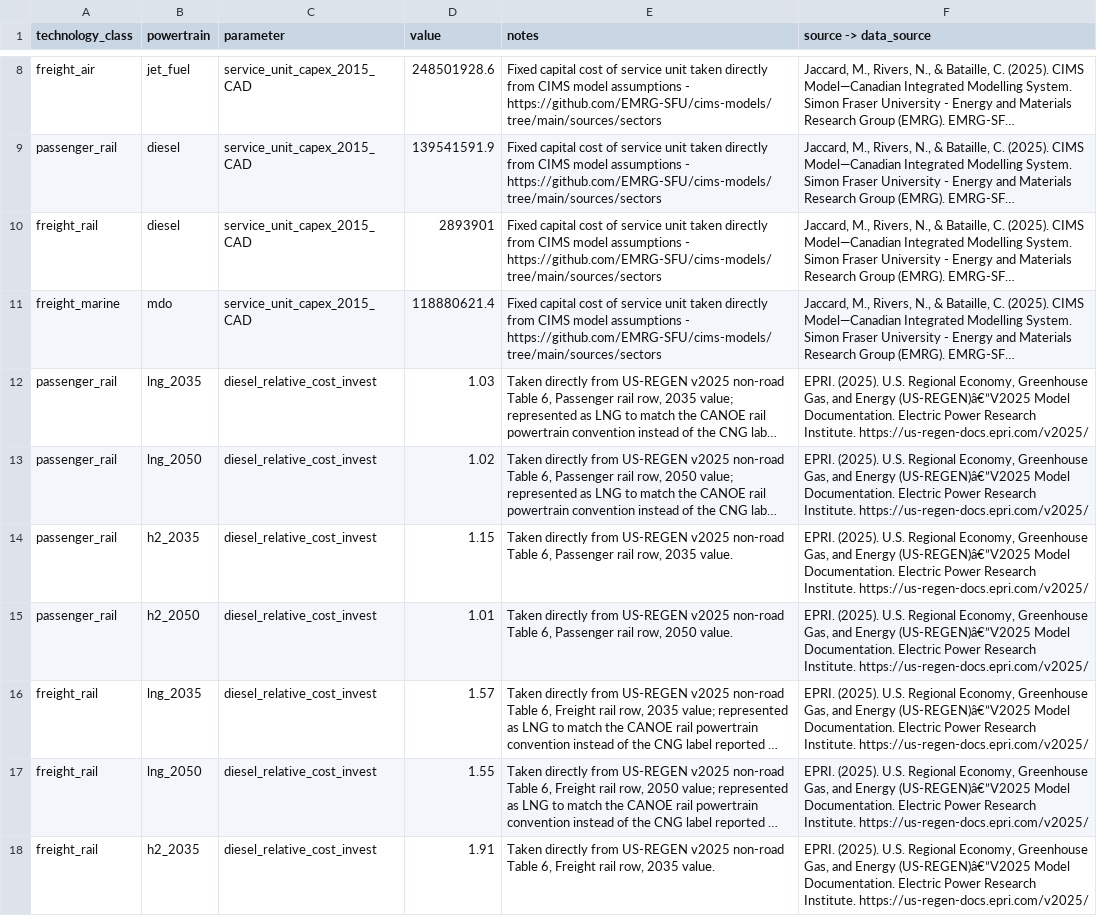
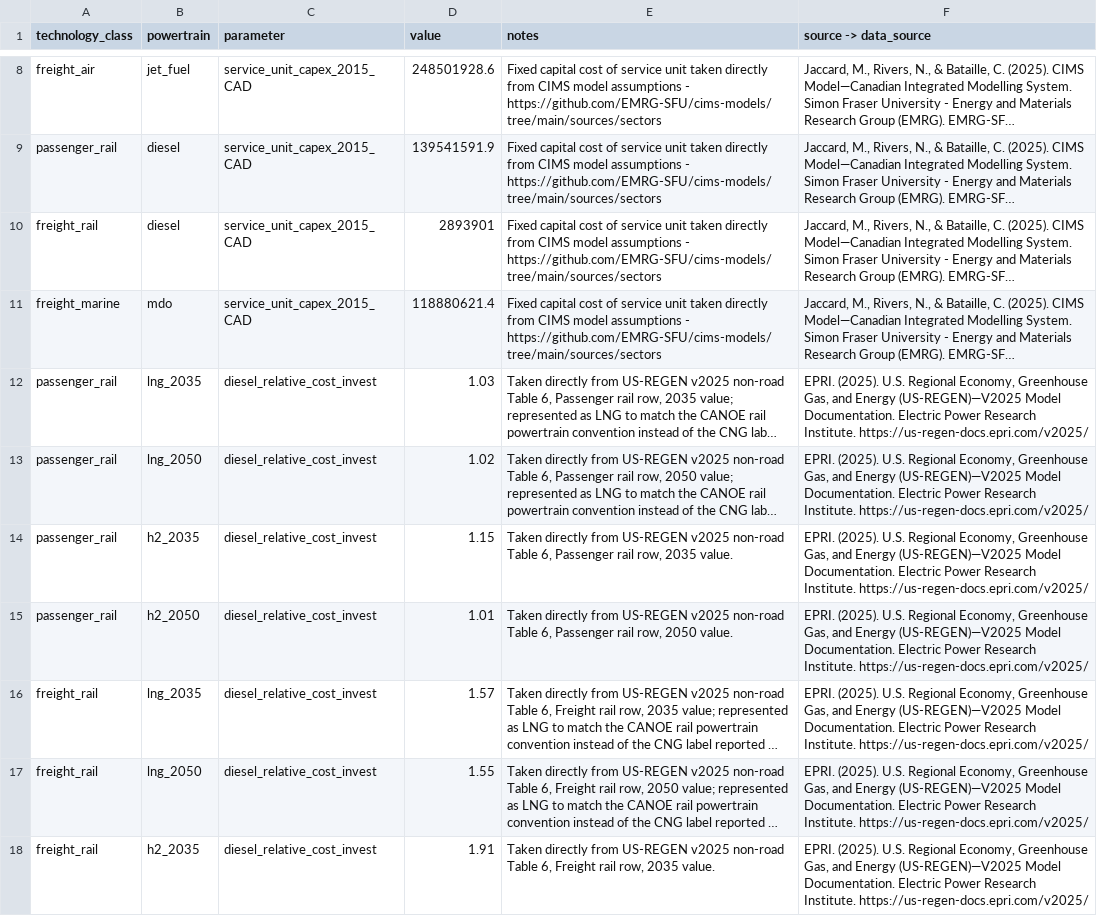
Before and after one commit to CANOE-main/canoe-transportation, a CSV file: inputs/0_manual_params/cost_invest_multipliers.csv, drawn as a sheet; only a part is shown, gaps mark what is left out; long unchanged cells end in …; the diff covers the shown part only; the diff names each change by its address in the sheet, - before the commit and + after, or states it on an @@ line.

```diff
--- a/inputs/0_manual_params/cost_invest_multipliers.csv
+++ b/inputs/0_manual_params/cost_invest_multipliers.csv
-F12:F18 (source -> data_source): …and Energy (US-REGEN)â€”V2025 Model Documentation.…
+F12:F18 (source -> data_source): …and Energy (US-REGEN)—V2025 Model Documentation.…
```
Also changed, not shown: 5 edited cells elsewhere in this file, config/parameters/vehicle_size_class_map.csv, inputs/0_manual_params/lifetime_process.csv, 14 other files.
